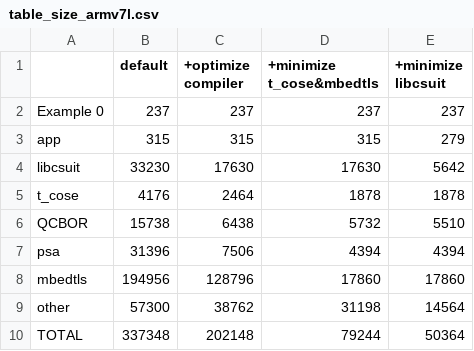
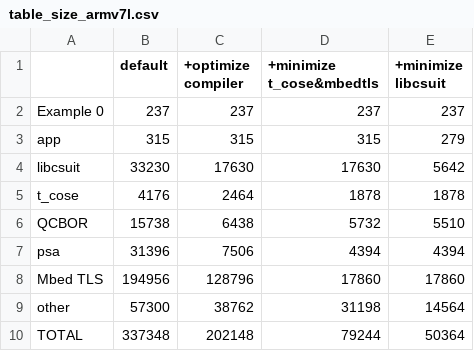
Before and after one commit to kentakayama/libcsuit, a CSV file: misc/table_size_armv7l.csv, drawn as a sheet.

```diff
--- a/misc/table_size_armv7l.csv
+++ b/misc/table_size_armv7l.csv
@@ -7,3 +7,3 @@ QCBOR,15738,6438,5732,5510
 psa,31396,7506,4394,4394
-mbedtls,194956,128796,17860,17860
+Mbed TLS,194956,128796,17860,17860
 other,57300,38762,31198,14564
```
Also changed, not shown: misc/table_size_x86_64.csv, 3 other files.
